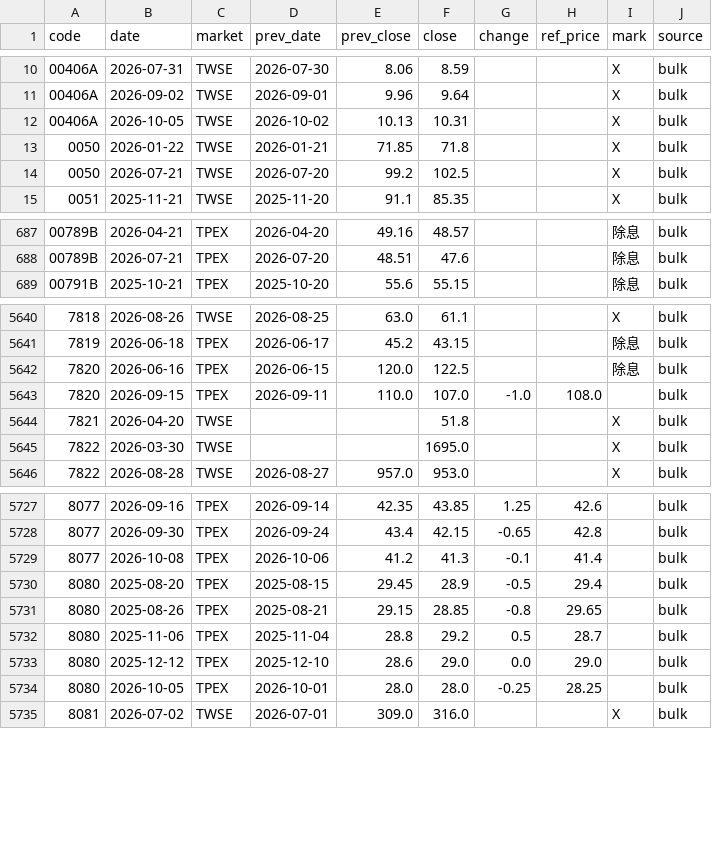
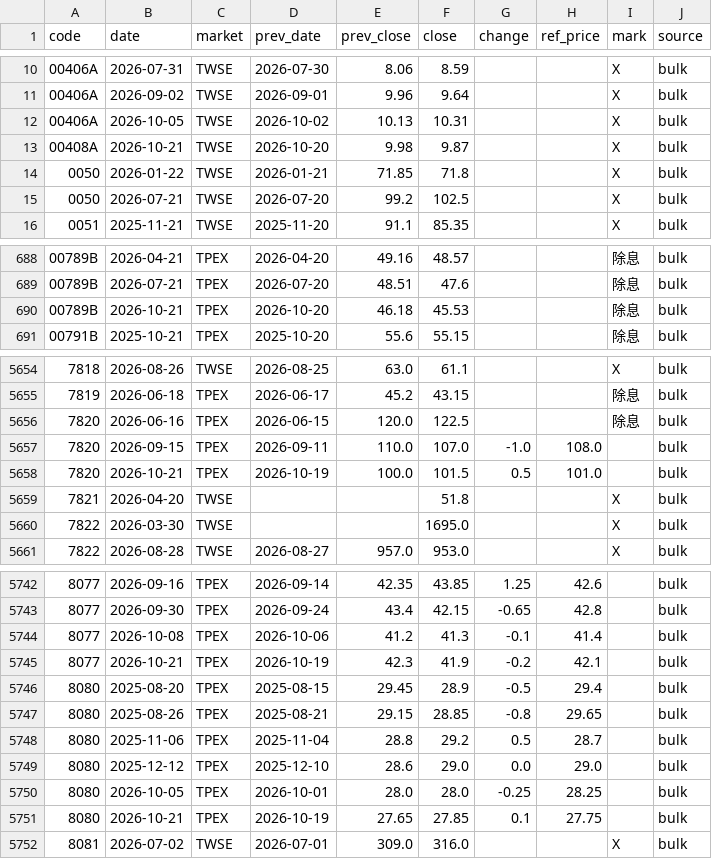
Before and after one commit to u6x06a/-tw-watchlist-data, a CSV file: data/ref_events.csv, drawn as a sheet; only a part is shown, gaps mark what is left out; the diff covers the shown part only.

```diff
--- a/data/ref_events.csv
+++ b/data/ref_events.csv
@@ -12,2 +12,3 @@ code,date,market,prev_date,prev_close,close,change,ref_price,mark,source
 00406A,2026-10-05,TWSE,2026-10-02,10.13,10.31,,,X,bulk
+00408A,2026-10-21,TWSE,2026-10-20,9.98,9.87,,,X,bulk
 0050,2026-01-22,TWSE,2026-01-21,71.85,71.8,,,X,bulk
@@ -688,2 +689,3 @@ code,date,market,prev_date,prev_close,close,change,ref_price,mark,source
 00789B,2026-07-21,TPEX,2026-07-20,48.51,47.6,,,除息,bulk
+00789B,2026-10-21,TPEX,2026-10-20,46.18,45.53,,,除息,bulk
 00791B,2025-10-21,TPEX,2025-10-20,55.6,55.15,,,除息,bulk
@@ -5643,2 +5657,3 @@ code,date,market,prev_date,prev_close,close,change,ref_price,mark,source
 7820,2026-09-15,TPEX,2026-09-11,110.0,107.0,-1.0,108.0,,bulk
+7820,2026-10-21,TPEX,2026-10-19,100.0,101.5,0.5,101.0,,bulk
 7821,2026-04-20,TWSE,,,51.8,,,X,bulk
@@ -5729,2 +5744,3 @@ code,date,market,prev_date,prev_close,close,change,ref_price,mark,source
 8077,2026-10-08,TPEX,2026-10-06,41.2,41.3,-0.1,41.4,,bulk
+8077,2026-10-21,TPEX,2026-10-19,42.3,41.9,-0.2,42.1,,bulk
 8080,2025-08-20,TPEX,2025-08-15,29.45,28.9,-0.5,29.4,,bulk
@@ -5734,2 +5750,3 @@ code,date,market,prev_date,prev_close,close,change,ref_price,mark,source
 8080,2026-10-05,TPEX,2026-10-01,28.0,28.0,-0.25,28.25,,bulk
+8080,2026-10-21,TPEX,2026-10-19,27.65,27.85,0.1,27.75,,bulk
 8081,2026-07-02,TWSE,2026-07-01,309.0,316.0,,,X,bulk
```
Also changed, not shown: 12 added rows elsewhere in this file, 3 other files.
